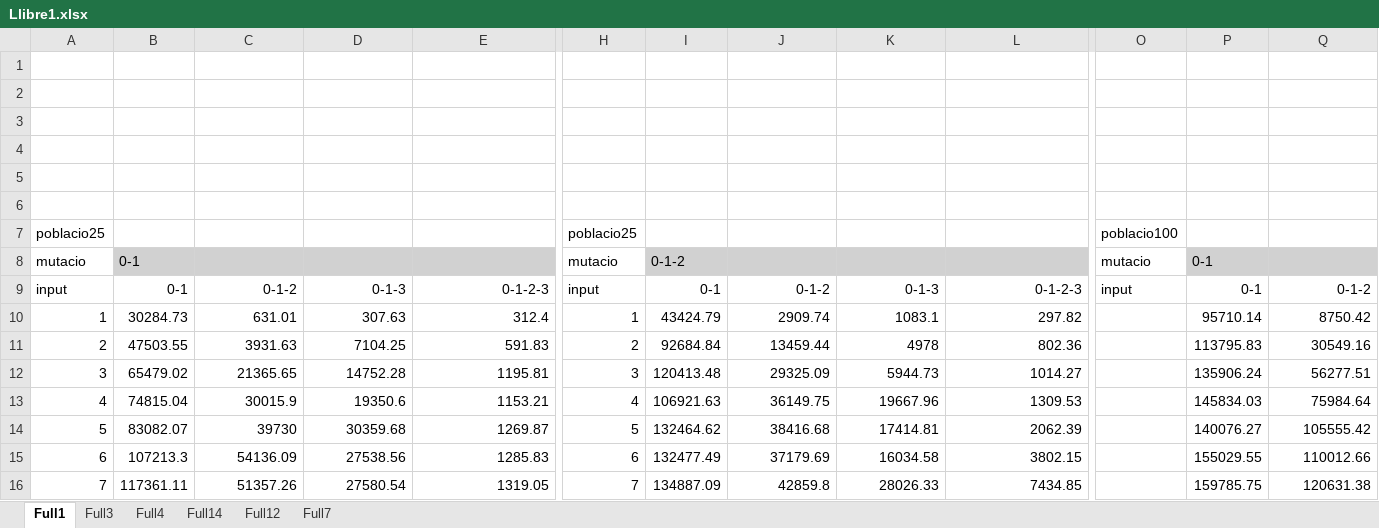
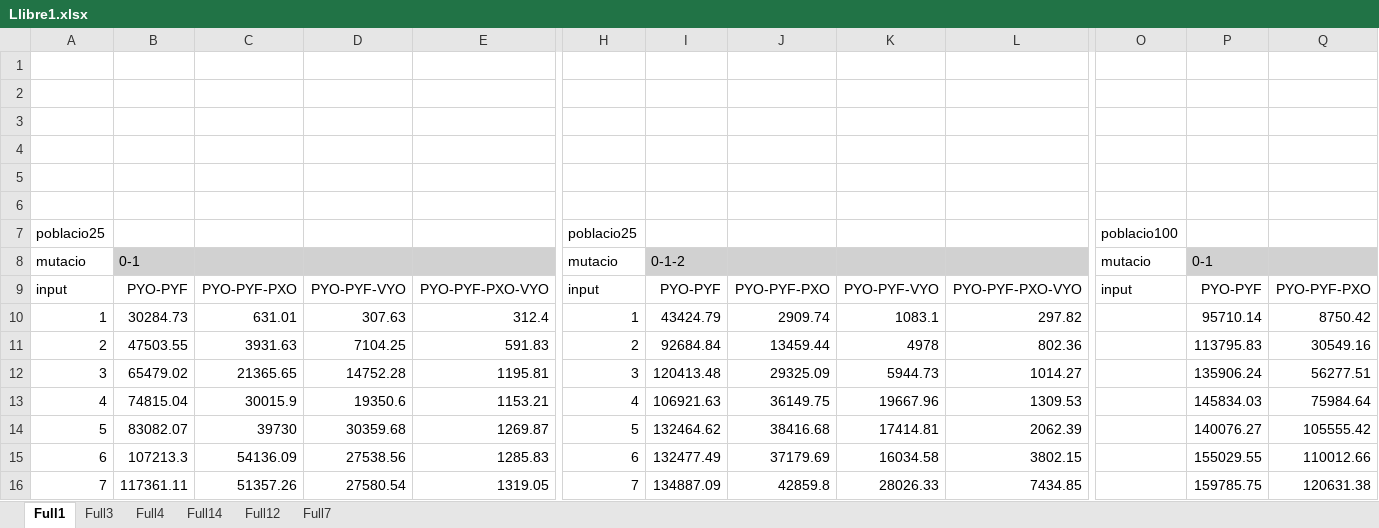
Before and after one commit to FerrerJan/Treball-de-Recerca-IA, an Excel workbook: TR_ESCRIT/Llibre1.xlsx, sheet Full1, drawn as a sheet; only a part is shown, gaps mark what is left out; values as stored, in another font and other column widths than the file's, no borders; charts and pictures not drawn; removed rows and columns are numbered as before the commit, all else as after; rows hold the shown columns only; the diff names each change by its address in the sheet, - before the commit and + after, or states it on an @@ line.

```diff
--- a/TR_ESCRIT/Llibre1.xlsx (sheet Full1)
+++ b/TR_ESCRIT/Llibre1.xlsx (sheet Full1)
-row 9: input | 0-1 | 0-1-2 | 0-1-3 | 0-1-2-3 | input | 0-1 | 0-1-2 | 0-1-3 | 0-1-2-3 | input | 0-1 | 0-1-2
+row 9: input | PYO-PYF | PYO-PYF-PXO | PYO-PYF-VYO | PYO-PYF-PXO-VYO | input | PYO-PYF | PYO-PYF-PXO | PYO-PYF-VYO | PYO-PYF-PXO-VYO | input | PYO-PYF | PYO-PYF-PXO
```
Also changed, not shown: charts or pictures, 1 other file.
